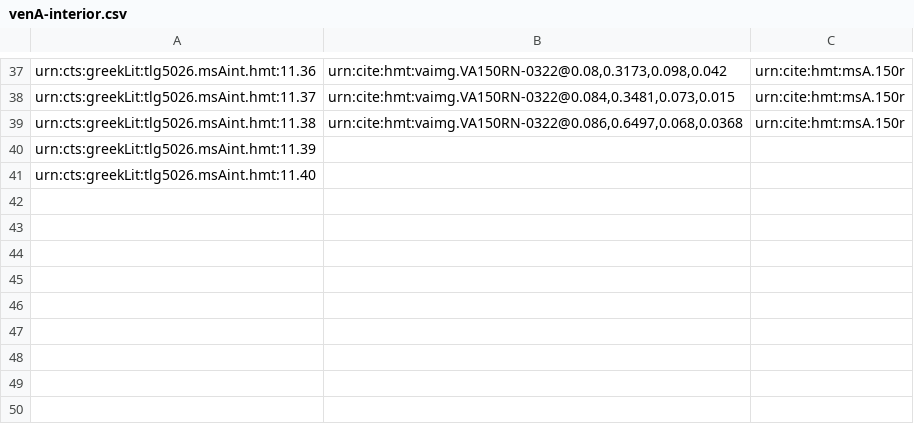
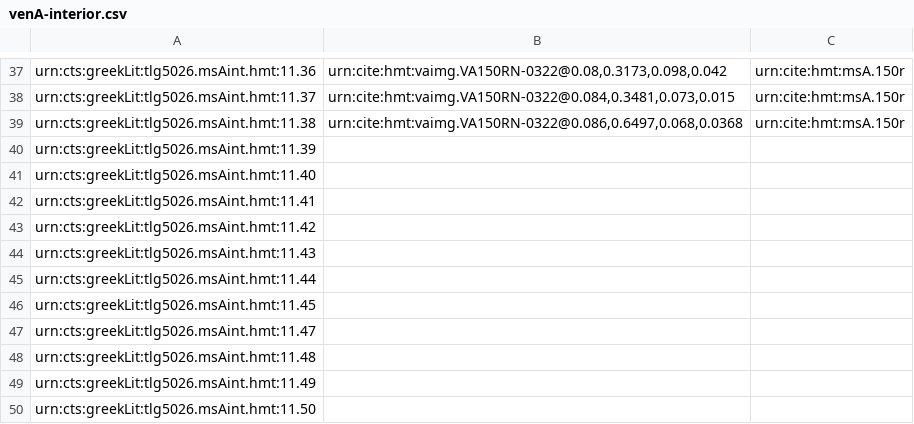
Before and after one commit to HCMID/closed-hmt-iliad11, a CSV file: Collections/data/venA-interior.csv, drawn as a sheet; only a part is shown, gaps mark what is left out.

Commit message:
Update venA-interior.csv

```diff
--- a/Collections/data/venA-interior.csv
+++ b/Collections/data/venA-interior.csv
@@ -41 +41,10 @@ urn:cts:greekLit:tlg5026.msAint.hmt:11.39,"",
 urn:cts:greekLit:tlg5026.msAint.hmt:11.40,"",
+urn:cts:greekLit:tlg5026.msAint.hmt:11.41,"",
+urn:cts:greekLit:tlg5026.msAint.hmt:11.42,"",
+urn:cts:greekLit:tlg5026.msAint.hmt:11.43,"",
+urn:cts:greekLit:tlg5026.msAint.hmt:11.44,"",
+urn:cts:greekLit:tlg5026.msAint.hmt:11.45,"",
+urn:cts:greekLit:tlg5026.msAint.hmt:11.47,"",
+urn:cts:greekLit:tlg5026.msAint.hmt:11.48,"",
+urn:cts:greekLit:tlg5026.msAint.hmt:11.49,"",
+urn:cts:greekLit:tlg5026.msAint.hmt:11.50,"",
```
